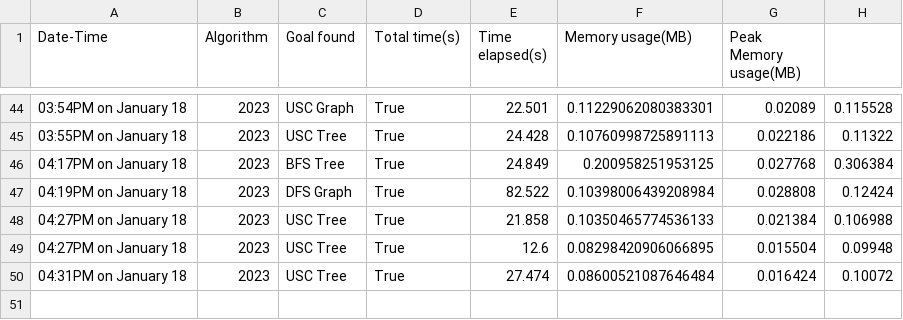
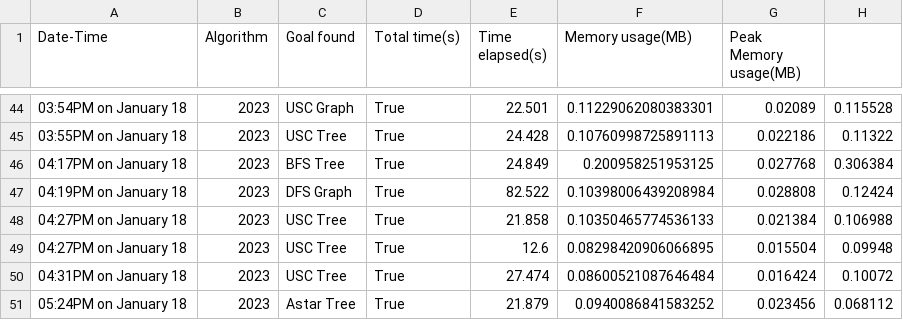
Before and after one commit to sandarusahan/AI-Principles---Pygame, a CSV file: aip_records.csv, drawn as a sheet; only a part is shown, gaps mark what is left out; the diff names each change by its address in the sheet, - before the commit and + after, or states it on an @@ line.

```diff
--- a/aip_records.csv
+++ b/aip_records.csv
+row 51: 05:24PM on January 18 | 2023 | Astar Tree | True | 21.879 | 0.0940086841583252 | 0.023456 | 0.068112
```
Also changed, not shown: 8 other files.
